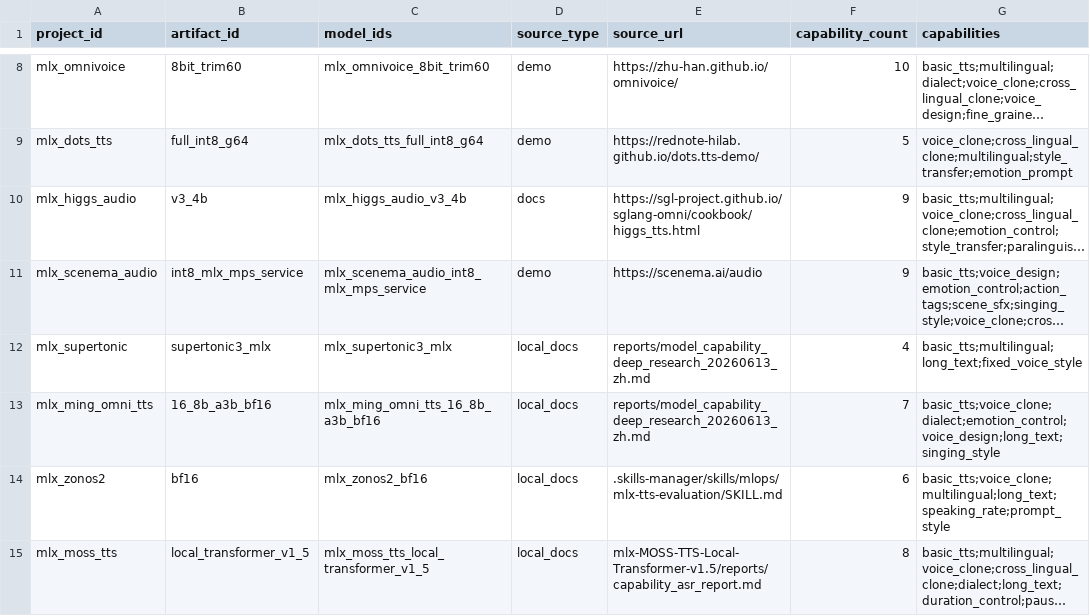
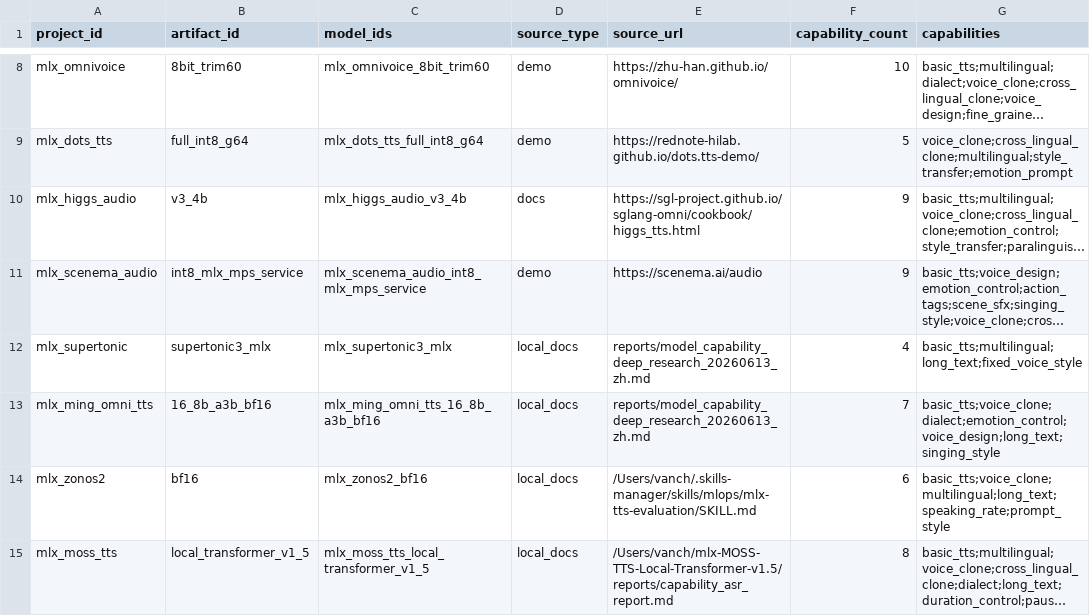
Before and after one commit to vanch007/mlx-tts-benchmarks, a CSV file: reports/v02_plus_vieneu_lux_scenema_20260610_091619_research_audit_capability_evidence.csv, drawn as a sheet; only a part is shown, gaps mark what is left out; long unchanged cells end in …; the diff names each change by its address in the sheet, - before the commit and + after, or states it on an @@ line.

Commit message:
docs: publish higgs french retest artifacts

```diff
--- a/reports/v02_plus_vieneu_lux_scenema_20260610_091619_research_audit_capability_evidence.csv
+++ b/reports/v02_plus_vieneu_lux_scenema_20260610_091619_research_audit_capability_evidence.csv
-E14 (source_url): .skills-manager/skills/mlops/mlx-tts-evaluation/SKILL.md
+E14 (source_url): /Users/vanch/.skills-manager/skills/mlops/mlx-tts-evaluation/SKILL.md
-E15 (source_url): mlx-MOSS-TTS-Local-Transformer-v1.5/reports/capability_asr_report.md
+E15 (source_url): /Users/vanch/mlx-MOSS-TTS-Local-Transformer-v1.5/reports/capability_asr_report.md
```
Also changed, not shown: reports/v02_plus_vieneu_lux_scenema_20260610_091619_capability_hexagon.csv, reports/v02_plus_vieneu_lux_scenema_20260610_091619_capability_hexagon_axes.csv, 22 other files.
